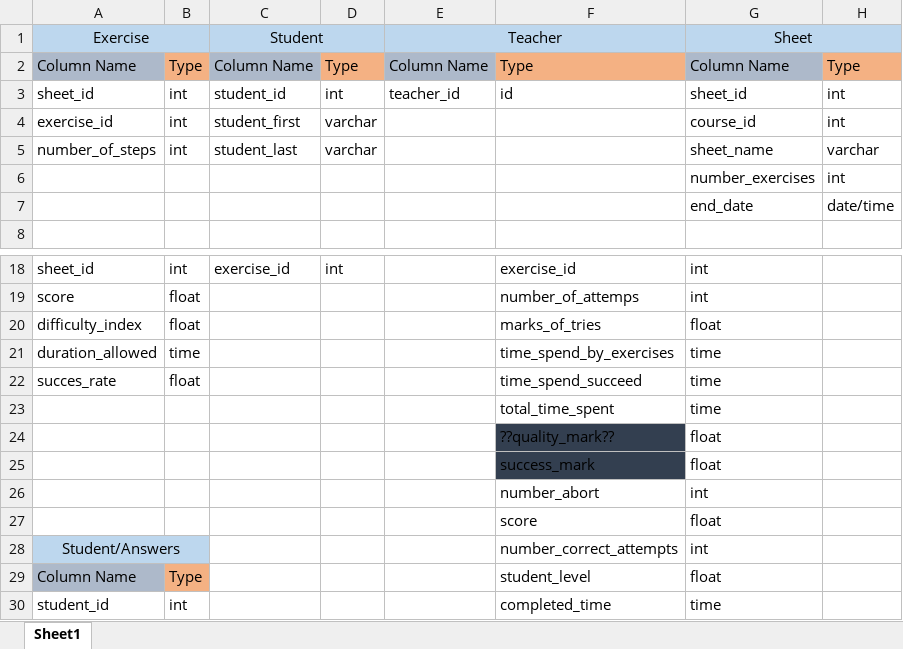
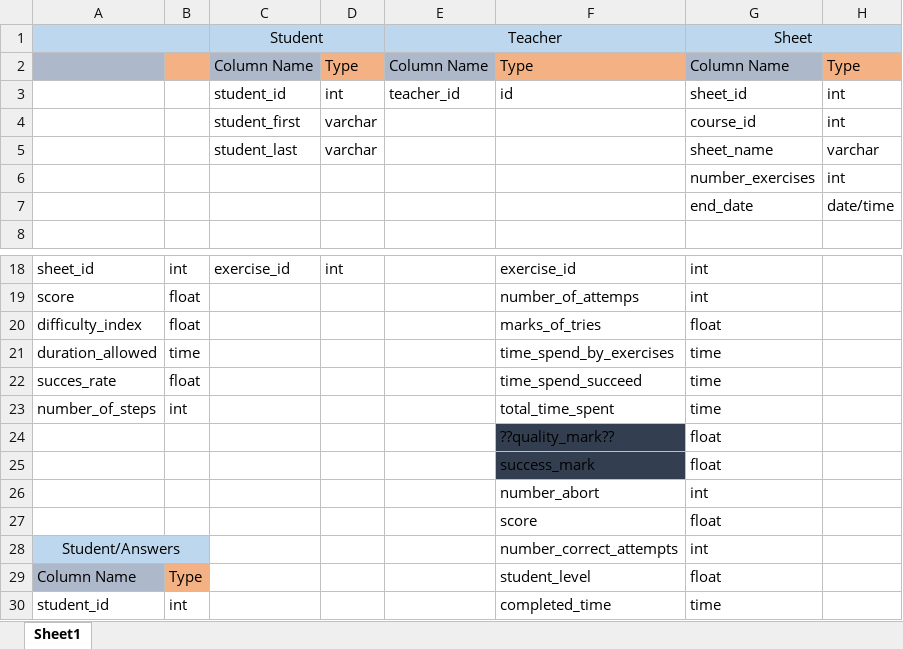
Before and after one commit to ismartdevteam/PROJECT-E4, an Excel workbook: Interviews_Columns/Consolidated.xlsx, sheet Sheet1, drawn as a sheet; only a part is shown, gaps mark what is left out; values as stored, in another font and other column widths than the file's, no borders; the diff names each change by its address in the sheet, - before the commit and + after, or states it on an @@ line.

Commit message:
Consolidated

```diff
--- a/Interviews_Columns/Consolidated.xlsx (sheet Sheet1)
+++ b/Interviews_Columns/Consolidated.xlsx (sheet Sheet1)
-A1: Exercise
+A1: (empty)
-A2: Column Name
+A2: (empty)
-B2: Type
+B2: (empty)
-A3: sheet_id
+A3: (empty)
-B3:B5: int
+B3:B5: (empty)
-A4: exercise_id
+A4: (empty)
-A5: number_of_steps
+A5: (empty)
-A23: (empty)
+A23: number_of_steps
-B23: (empty)
+B23: int
```
